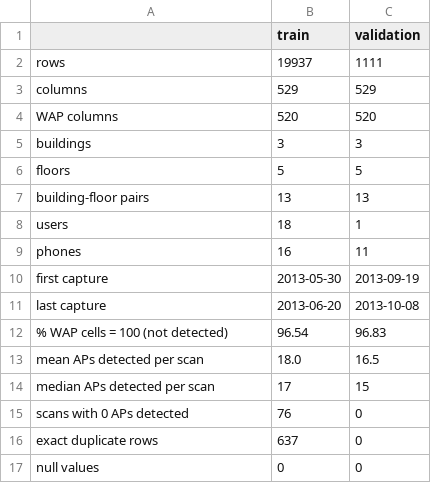
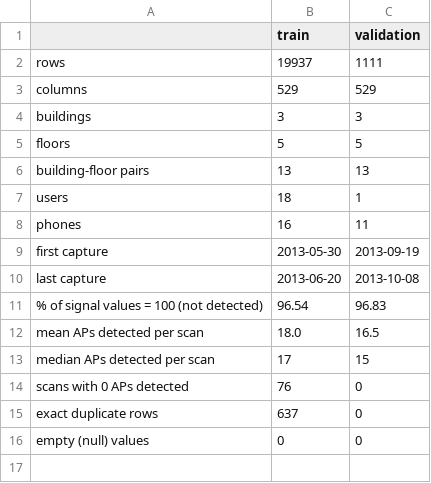
Before and after one commit to Hashicy/indoor-wifi-positioning, a CSV file: results/metrics/eda_dataset_summary.csv, drawn as a sheet.

```diff
--- a/results/metrics/eda_dataset_summary.csv
+++ b/results/metrics/eda_dataset_summary.csv
@@ -3,3 +3,2 @@ rows,19937,1111
 columns,529,529
-WAP columns,520,520
 buildings,3,3
@@ -11,3 +10,3 @@ first capture,2013-05-30,2013-09-19
 last capture,2013-06-20,2013-10-08
-% WAP cells = 100 (not detected),96.54,96.83
+% of signal values = 100 (not detected),96.54,96.83
 mean APs detected per scan,18.0,16.5
@@ -16,2 +15,2 @@ scans with 0 APs detected,76,0
 exact duplicate rows,637,0
-null values,0,0
+empty (null) values,0,0
```
Also changed, not shown: results/metrics/eda_phone_summary.csv, 17 other files.
